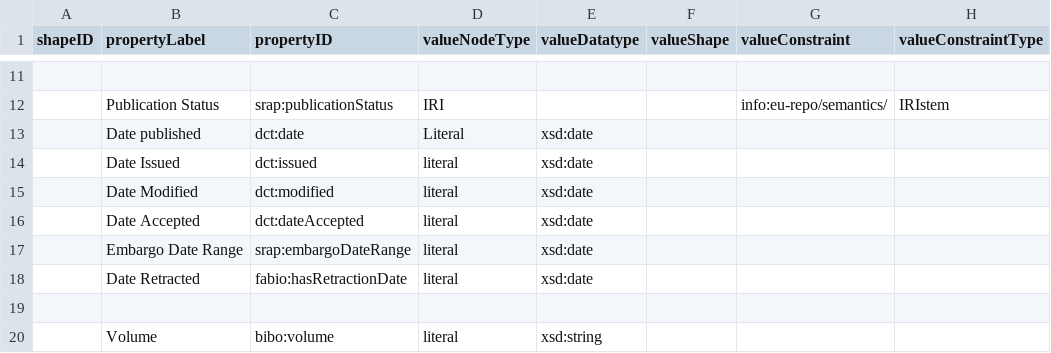
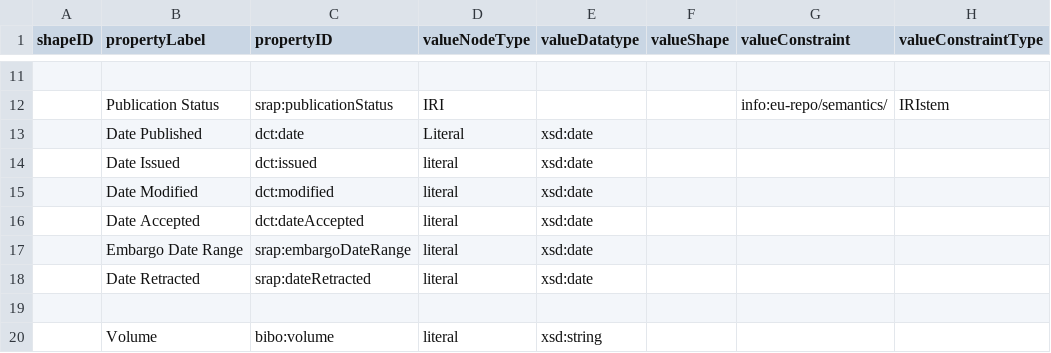
Before and after one commit to dcmi/dc-srap, a CSV file: docs/srap.csv, drawn as a sheet; only a part is shown, gaps mark what is left out; the diff names each change by its address in the sheet, - before the commit and + after, or states it on an @@ line.

Commit message:
cleanup date fields

```diff
--- a/docs/srap.csv
+++ b/docs/srap.csv
-B13 (propertyLabel): Date published
+B13 (propertyLabel): Date Published
-C18 (propertyID): fabio:hasRetractionDate
+C18 (propertyID): srap:dateRetracted
```
Also changed, not shown: 1 other file.
